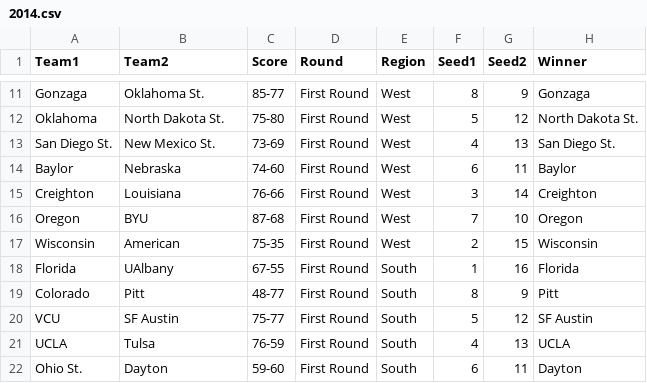
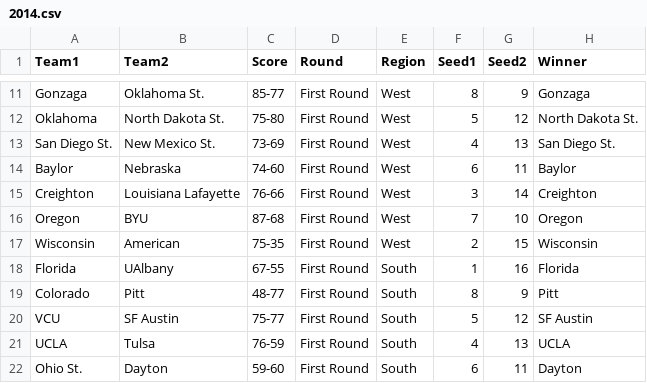
Before and after one commit to ishemo/Capstone, a CSV file: data/bracket_data/2014.csv, drawn as a sheet; only a part is shown, gaps mark what is left out.

```diff
--- a/data/bracket_data/2014.csv
+++ b/data/bracket_data/2014.csv
@@ -14,3 +14,3 @@ San Diego St.,New Mexico St.,73-69,First Round,West,4,13,San Diego St.
 Baylor,Nebraska,74-60,First Round,West,6,11,Baylor
-Creighton,Louisiana,76-66,First Round,West,3,14,Creighton
+Creighton,Louisiana Lafayette,76-66,First Round,West,3,14,Creighton
 Oregon,BYU,87-68,First Round,West,7,10,Oregon
```
Also changed, not shown: data/bracket_data/2011.csv, 6 other files.
